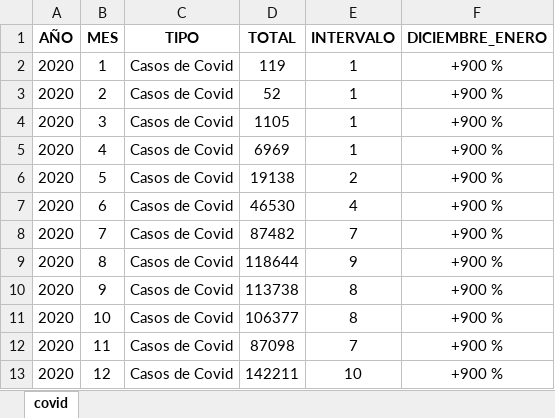
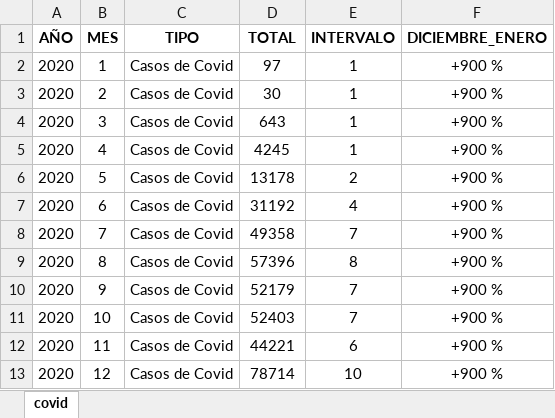
Before and after one commit to fernandorgonzalez/cursos-eant-python_data_analytics-proyecto, an Excel workbook: covid.xlsx, sheet covid, drawn as a sheet; values as stored, in another font and other column widths than the file's, no borders; the diff names each change by its address in the sheet, - before the commit and + after, or states it on an @@ line.

```diff
--- a/covid.xlsx (sheet covid)
+++ b/covid.xlsx (sheet covid)
-D2 (TOTAL): 119
+D2 (TOTAL): 97
-D3 (TOTAL): 52
+D3 (TOTAL): 30
-D4 (TOTAL): 1105
+D4 (TOTAL): 643
-D5 (TOTAL): 6969
+D5 (TOTAL): 4245
-D6 (TOTAL): 19138
+D6 (TOTAL): 13178
-D7 (TOTAL): 46530
+D7 (TOTAL): 31192
-D8 (TOTAL): 87482
+D8 (TOTAL): 49358
-D9 (TOTAL): 118644
+D9 (TOTAL): 57396
-E9 (INTERVALO): 9
+E9 (INTERVALO): 8
-D10 (TOTAL): 113738
+D10 (TOTAL): 52179
-E10:E11 (INTERVALO): 8
+E10:E11 (INTERVALO): 7
-D11 (TOTAL): 106377
+D11 (TOTAL): 52403
-D12 (TOTAL): 87098
+D12 (TOTAL): 44221
-E12 (INTERVALO): 7
+E12 (INTERVALO): 6
-D13 (TOTAL): 142211
+D13 (TOTAL): 78714
```
Also changed, not shown: bicicletas.xlsx, subte.xlsx, 6 other files.
